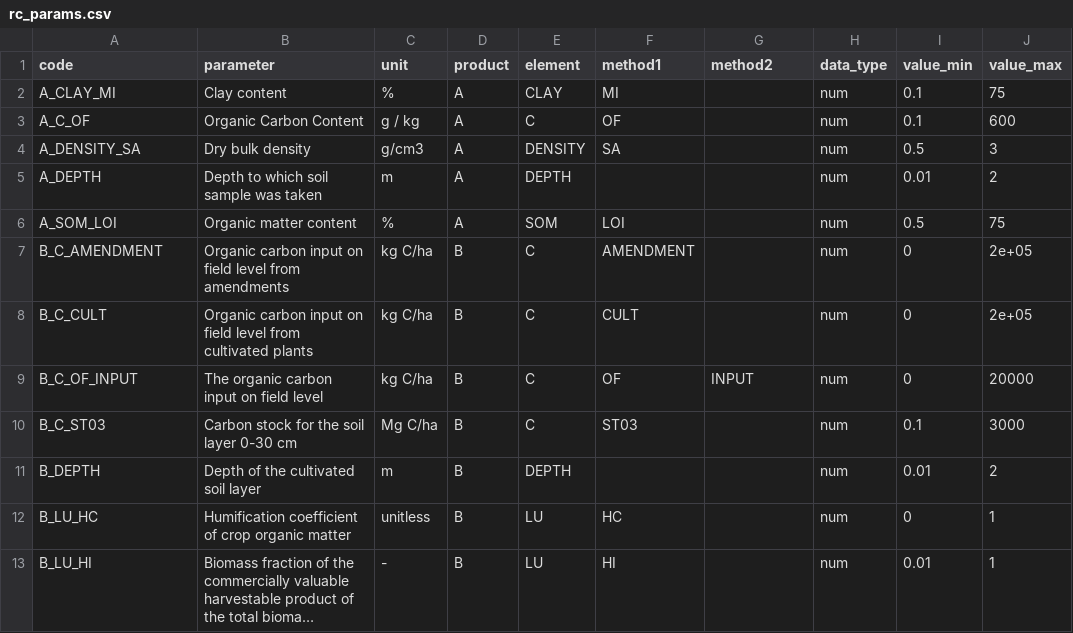
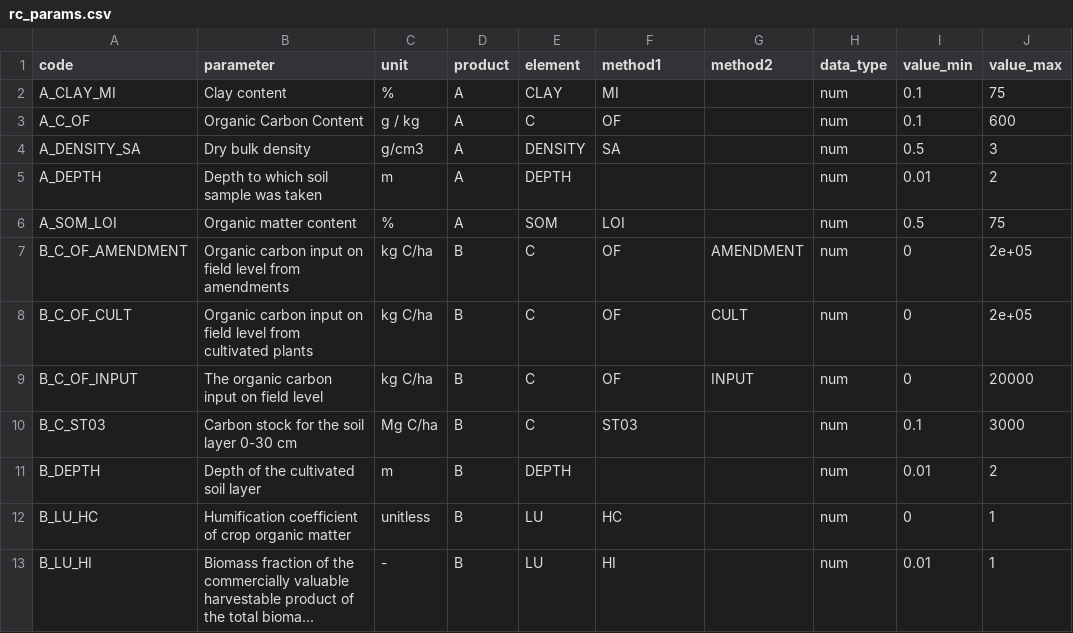
Before and after one commit to AgroCares/rotsee, a CSV file: data-raw/rc_params.csv, drawn as a sheet; only a part is shown; long unchanged cells end in …; the diff names each change by its address in the sheet, - before the commit and + after, or states it on an @@ line.

Commit message:
Update parameter table

```diff
--- a/data-raw/rc_params.csv
+++ b/data-raw/rc_params.csv
-A7 (code): B_C_AMENDMENT
+A7 (code): B_C_OF_AMENDMENT
-F7 (method1): AMENDMENT
+F7 (method1): OF
-G7 (method2): (empty)
+G7 (method2): AMENDMENT
-A8 (code): B_C_CULT
+A8 (code): B_C_OF_CULT
-F8 (method1): CULT
+F8 (method1): OF
-G8 (method2): (empty)
+G8 (method2): CULT
```
Also changed, not shown: 1 other file.
